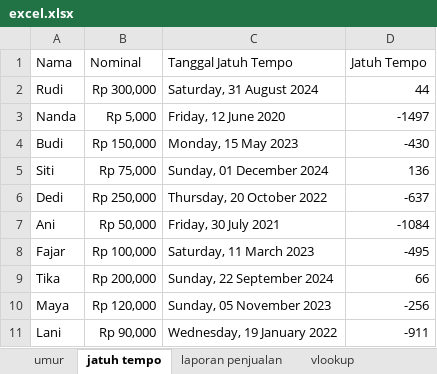
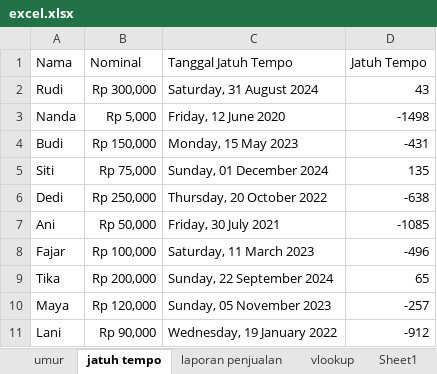
Before and after one commit to mzaini30/komputer, an Excel workbook: excel.xlsx, sheet jatuh tempo, drawn as a sheet; values as stored, in another font and other column widths than the file's, no borders; conditional formats and table styles not drawn; the diff names each change by its address in the sheet, - before the commit and + after, or states it on an @@ line.

```diff
--- a/excel.xlsx (sheet jatuh tempo)
+++ b/excel.xlsx (sheet jatuh tempo)
+sheet tab: Sheet1
-D2 (Jatuh Tempo): 44
+D2 (Jatuh Tempo): 43
-D3 (Jatuh Tempo): -1497
+D3 (Jatuh Tempo): -1498
-D4 (Jatuh Tempo): -430
+D4 (Jatuh Tempo): -431
-D5 (Jatuh Tempo): 136
+D5 (Jatuh Tempo): 135
-D6 (Jatuh Tempo): -637
+D6 (Jatuh Tempo): -638
-D7 (Jatuh Tempo): -1084
+D7 (Jatuh Tempo): -1085
-D8 (Jatuh Tempo): -495
+D8 (Jatuh Tempo): -496
-D9 (Jatuh Tempo): 66
+D9 (Jatuh Tempo): 65
-D10 (Jatuh Tempo): -256
+D10 (Jatuh Tempo): -257
-D11 (Jatuh Tempo): -911
+D11 (Jatuh Tempo): -912
```
Also changed, not shown: sheet hari, sheet vlookup, other sheet tabs, 1 other file.
